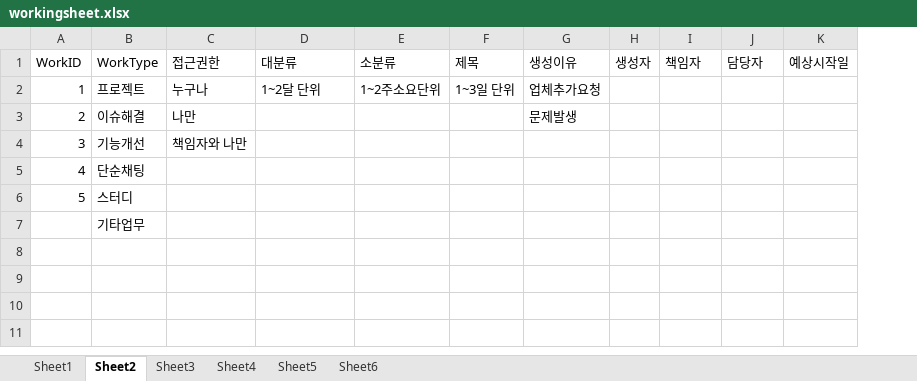
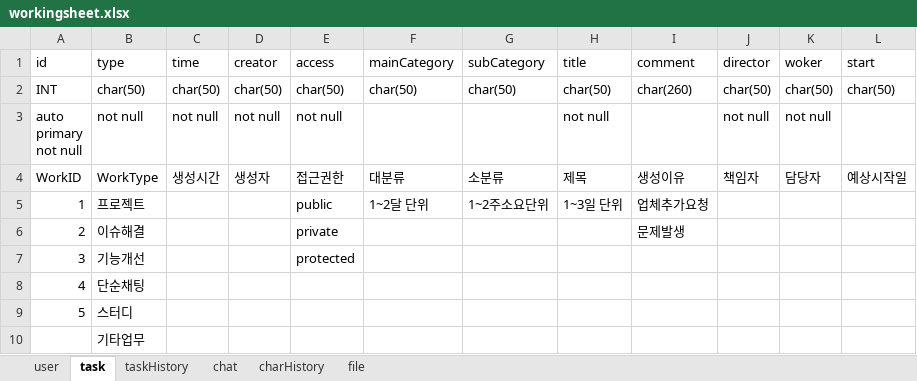
Before and after one commit to sando87/TrackMe, an Excel workbook: workingsheet.xlsx, sheet task, drawn as a sheet; only a part is shown; values as stored, in another font and other column widths than the file's, no borders; removed rows and columns are numbered as before the commit, all else as after; rows hold the shown columns only; ↵ is a line break in a cell; the diff names each change by its address in the sheet, - before the commit and + after, or states it on an @@ line.

```diff
--- a/workingsheet.xlsx (sheet task)
+++ b/workingsheet.xlsx (sheet task)
-sheet tab: Sheet1
+sheet tab: user
-sheet tab: Sheet2
+sheet tab: task
-sheet tab: Sheet3
+sheet tab: charHistory
-sheet tab: Sheet4
+sheet tab: chat
-sheet tab: Sheet5
+sheet tab: file
-sheet tab: Sheet6
+sheet tab: taskHistory
@@ sheet tab order changed: user | task | taskHistory | chat | charHistory | file @@
-column C, rows 1-4: 접근권한 | 누구나 | 나만 | 책임자와 나만
+column C, row 4: 생성시간
+column D, row 4: 생성자
+column E, rows 4-7: 접근권한 | public | private | protected
-column H, row 1: 생성자
+row 1: id | type | time | creator | access | mainCategory | subCategory | title | comment | director | woker | start
+row 2: INT | char(50) | char(50) | char(50) | char(50) | char(50) | char(50) | char(50) | char(260) | char(50) | char(50) | char(50)
+row 3: auto ↵ primary ↵ not null | not null | not null | not null | not null |  |  | not null |  | not null | not null
```
Also changed, not shown: sheet taskHistory, sheet charHistory, sheet chat, sheet user.
